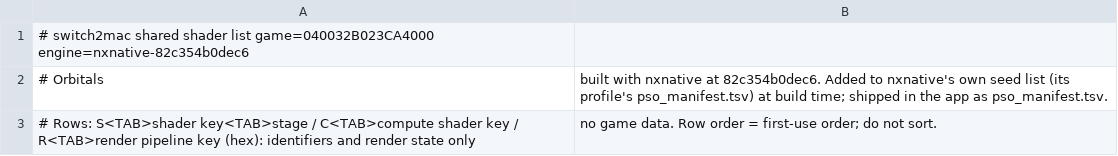
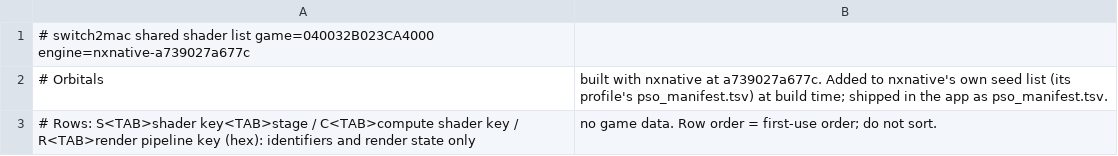
Before and after one commit to Hengle/switch2mac, a TSV file: games/orbitals/shader_list.tsv, drawn as a sheet.

```diff
--- a/games/orbitals/shader_list.tsv
+++ b/games/orbitals/shader_list.tsv
@@ -1,3 +1,3 @@
-# switch2mac shared shader list	game=040032B023CA4000	engine=nxnative-82c354b0dec6
-# Orbitals, built with nxnative at 82c354b0dec6. Added to nxnative's own seed list (its profile's pso_manifest.tsv) at build time; shipped in the app as pso_manifest.tsv.
+# switch2mac shared shader list	game=040032B023CA4000	engine=nxnative-a739027a677c
+# Orbitals, built with nxnative at a739027a677c. Added to nxnative's own seed list (its profile's pso_manifest.tsv) at build time; shipped in the app as pso_manifest.tsv.
 # Rows: S<TAB>shader key<TAB>stage / C<TAB>compute shader key / R<TAB>render pipeline key (hex): identifiers and render state only, no game data. Row order = first-use order; do not sort.
```
Also changed, not shown: 2 other files.
